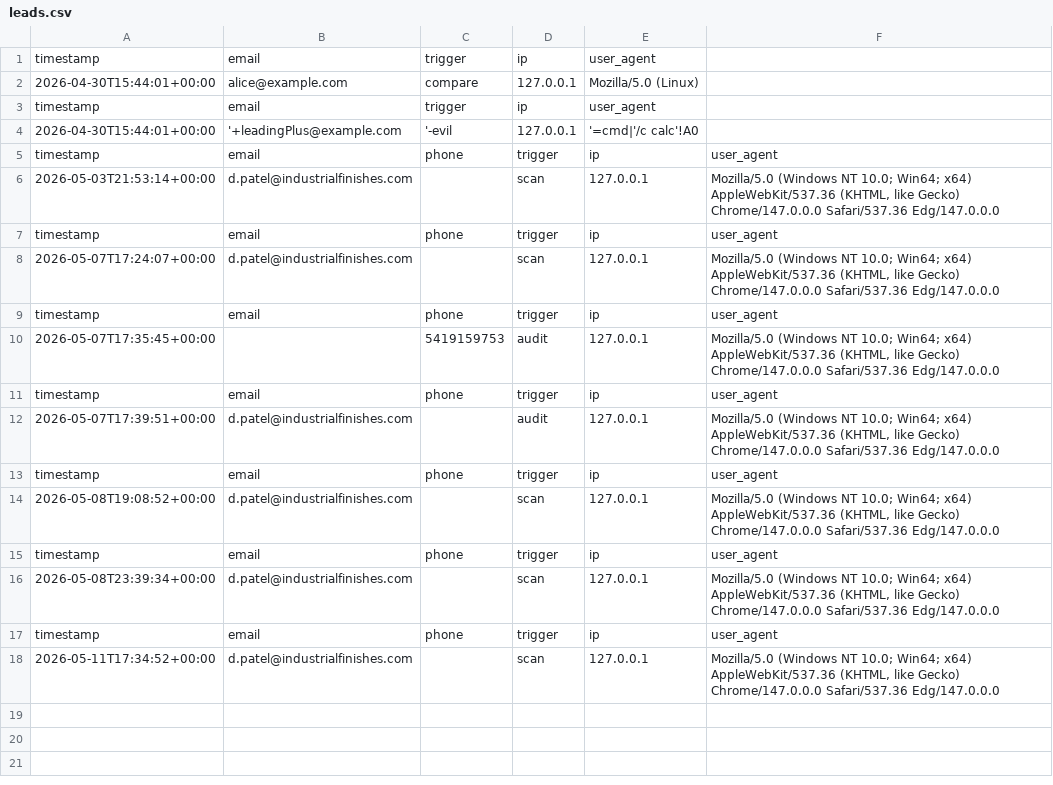
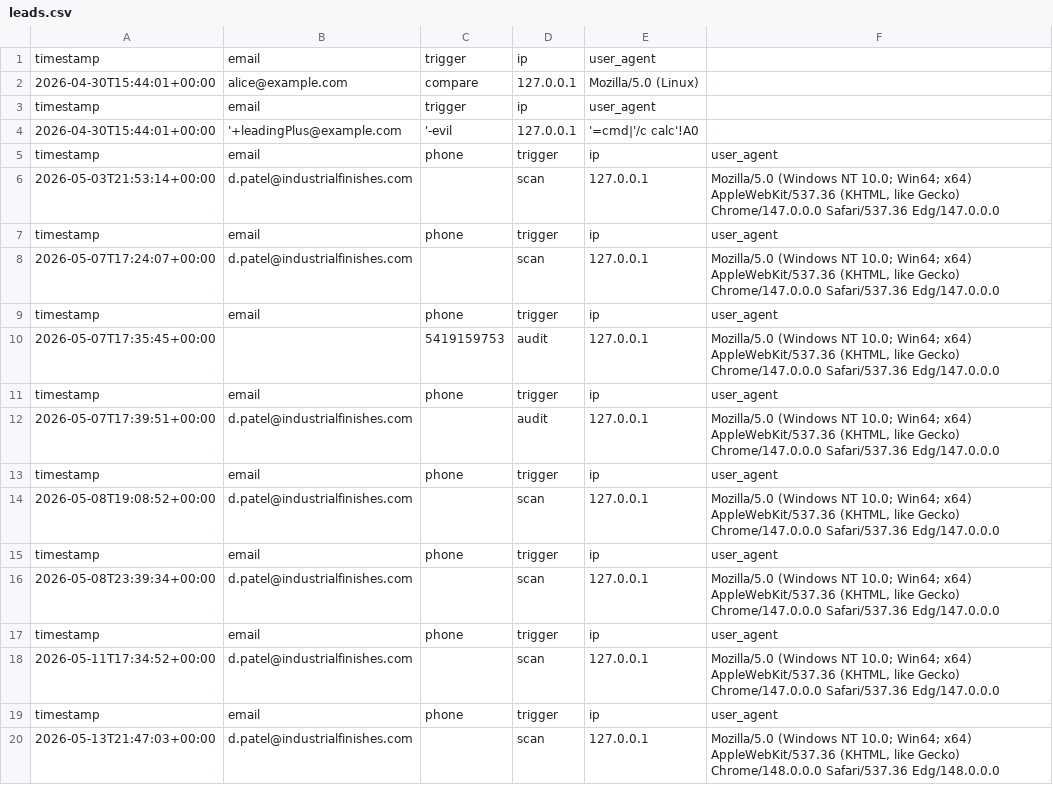
Before and after one commit to devonpatelif/Product-Transparency-Tool-2, a CSV file: leads.csv, drawn as a sheet.

```diff
--- a/leads.csv
+++ b/leads.csv
@@ -18 +18,3 @@ timestamp,email,phone,trigger,ip,user_agent
 2026-05-11T17:34:52+00:00,d.patel@industrialfinishes.com,,scan,127.0.0.1,"Mozilla/5.0 (Windows NT 10.0; Win64; x64) AppleWebKit/537.36 (KHTML, like Gecko) Chrome/147.0.0.0 Safari/537.36 Edg/147.0.0.0"
+timestamp,email,phone,trigger,ip,user_agent
+2026-05-13T21:47:03+00:00,d.patel@industrialfinishes.com,,scan,127.0.0.1,"Mozilla/5.0 (Windows NT 10.0; Win64; x64) AppleWebKit/537.36 (KHTML, like Gecko) Chrome/148.0.0.0 Safari/537.36 Edg/148.0.0.0"
```
Also changed, not shown: 7 other files.
